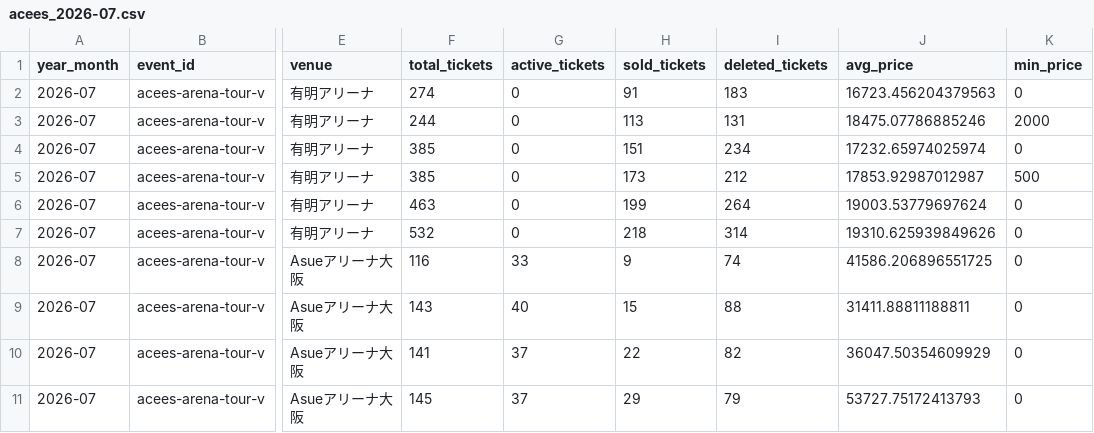
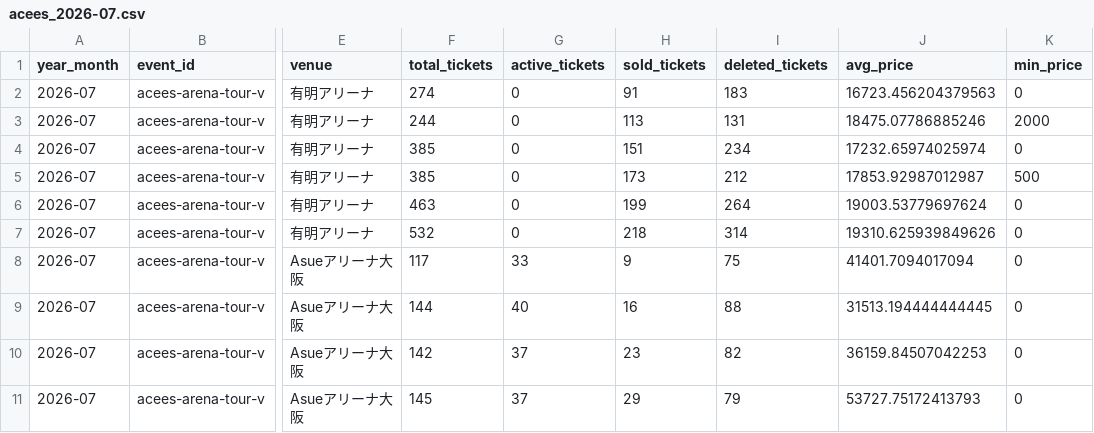
Before and after one commit to hiro8-0215/tiketen_scraping, a CSV file: data/market_snapshot/acees_2026-07.csv, drawn as a sheet; only a part is shown, gaps mark what is left out; the diff names each change by its address in the sheet, - before the commit and + after, or states it on an @@ line.

```diff
--- a/data/market_snapshot/acees_2026-07.csv
+++ b/data/market_snapshot/acees_2026-07.csv
-F8 (total_tickets): 116
+F8 (total_tickets): 117
-I8 (deleted_tickets): 74
+I8 (deleted_tickets): 75
-J8 (avg_price): 41586.206896551725
+J8 (avg_price): 41401.7094017094
-F9 (total_tickets): 143
+F9 (total_tickets): 144
-H9 (sold_tickets): 15
+H9 (sold_tickets): 16
-J9 (avg_price): 31411.88811188811
+J9 (avg_price): 31513.194444444445
-F10 (total_tickets): 141
+F10 (total_tickets): 142
-H10 (sold_tickets): 22
+H10 (sold_tickets): 23
-J10 (avg_price): 36047.50354609929
+J10 (avg_price): 36159.84507042253
```
Also changed, not shown: data/market_snapshot/naniwa-danshi_2026-07.csv, data/market_snapshot/timelesz_2026-07.csv, 54 other files.
